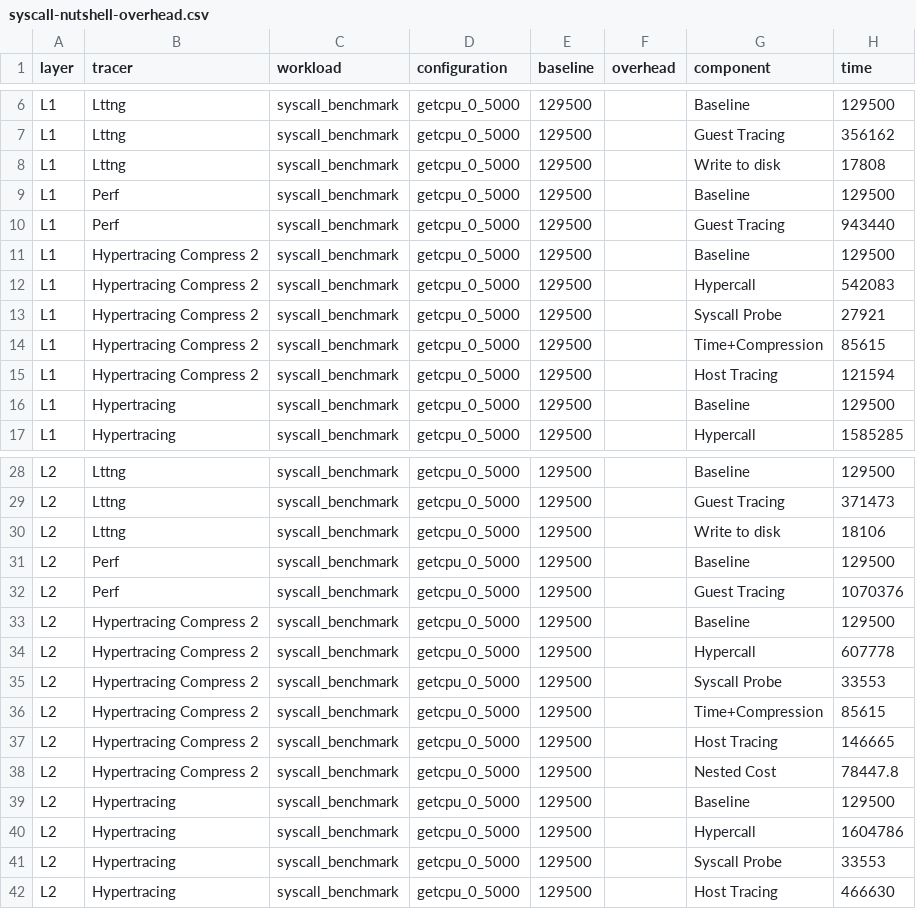
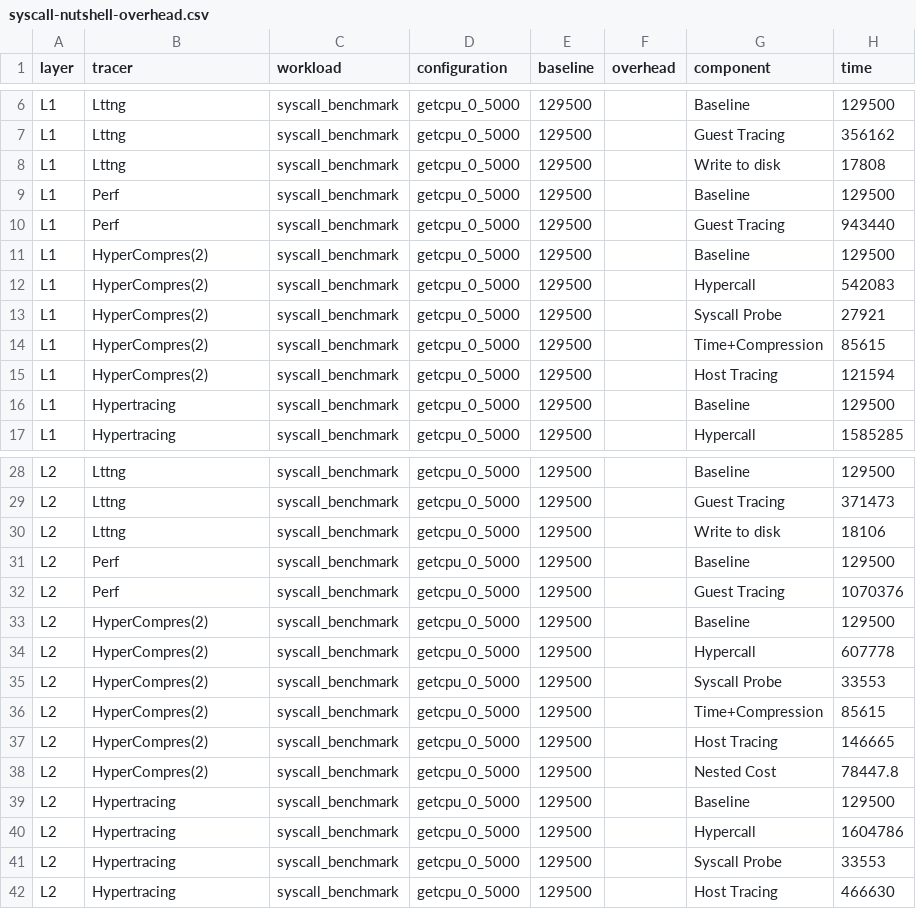
Before and after one commit to abenbachir/dorsal, a CSV file: hypertracing/data/syscall-nutshell-overhead.csv, drawn as a sheet; only a part is shown, gaps mark what is left out.

```diff
--- a/hypertracing/data/syscall-nutshell-overhead.csv
+++ b/hypertracing/data/syscall-nutshell-overhead.csv
@@ -10,7 +10,7 @@ L1,Perf,syscall_benchmark,getcpu_0_5000,129500,,"Baseline",129500
 L1,Perf,syscall_benchmark,getcpu_0_5000,129500,,"Guest Tracing",943440
-L1,Hypertracing Compress 2,syscall_benchmark,getcpu_0_5000,129500,,"Baseline",129500
-L1,Hypertracing Compress 2,syscall_benchmark,getcpu_0_5000,129500,,"Hypercall",542083
-L1,Hypertracing Compress 2,syscall_benchmark,getcpu_0_5000,129500,,"Syscall Probe",27921
-L1,Hypertracing Compress 2,syscall_benchmark,getcpu_0_5000,129500,,"Time+Compression",85615
-L1,Hypertracing Compress 2,syscall_benchmark,getcpu_0_5000,129500,,"Host Tracing",121594
+L1,HyperCompres(2),syscall_benchmark,getcpu_0_5000,129500,,"Baseline",129500
+L1,HyperCompres(2),syscall_benchmark,getcpu_0_5000,129500,,"Hypercall",542083
+L1,HyperCompres(2),syscall_benchmark,getcpu_0_5000,129500,,"Syscall Probe",27921
+L1,HyperCompres(2),syscall_benchmark,getcpu_0_5000,129500,,"Time+Compression",85615
+L1,HyperCompres(2),syscall_benchmark,getcpu_0_5000,129500,,"Host Tracing",121594
 L1,Hypertracing,syscall_benchmark,getcpu_0_5000,129500,,"Baseline",129500
@@ -32,8 +32,8 @@ L2,Perf,syscall_benchmark,getcpu_0_5000,129500,,"Baseline",129500
 L2,Perf,syscall_benchmark,getcpu_0_5000,129500,,"Guest Tracing",1070376
-L2,Hypertracing Compress 2,syscall_benchmark,getcpu_0_5000,129500,,"Baseline",129500
-L2,Hypertracing Compress 2,syscall_benchmark,getcpu_0_5000,129500,,"Hypercall",607778
-L2,Hypertracing Compress 2,syscall_benchmark,getcpu_0_5000,129500,,"Syscall Probe",33553
-L2,Hypertracing Compress 2,syscall_benchmark,getcpu_0_5000,129500,,"Time+Compression",85615
-L2,Hypertracing Compress 2,syscall_benchmark,getcpu_0_5000,129500,,"Host Tracing",146665
-L2,Hypertracing Compress 2,syscall_benchmark,getcpu_0_5000,129500,,"Nested Cost",78447.8
+L2,HyperCompres(2),syscall_benchmark,getcpu_0_5000,129500,,"Baseline",129500
+L2,HyperCompres(2),syscall_benchmark,getcpu_0_5000,129500,,"Hypercall",607778
+L2,HyperCompres(2),syscall_benchmark,getcpu_0_5000,129500,,"Syscall Probe",33553
+L2,HyperCompres(2),syscall_benchmark,getcpu_0_5000,129500,,"Time+Compression",85615
+L2,HyperCompres(2),syscall_benchmark,getcpu_0_5000,129500,,"Host Tracing",146665
+L2,HyperCompres(2),syscall_benchmark,getcpu_0_5000,129500,,"Nested Cost",78447.8
 L2,Hypertracing,syscall_benchmark,getcpu_0_5000,129500,,"Baseline",129500
```
Also changed, not shown: hypertracing/data/syscall-nutshell-overhead-10e.csv, 20 other files.
